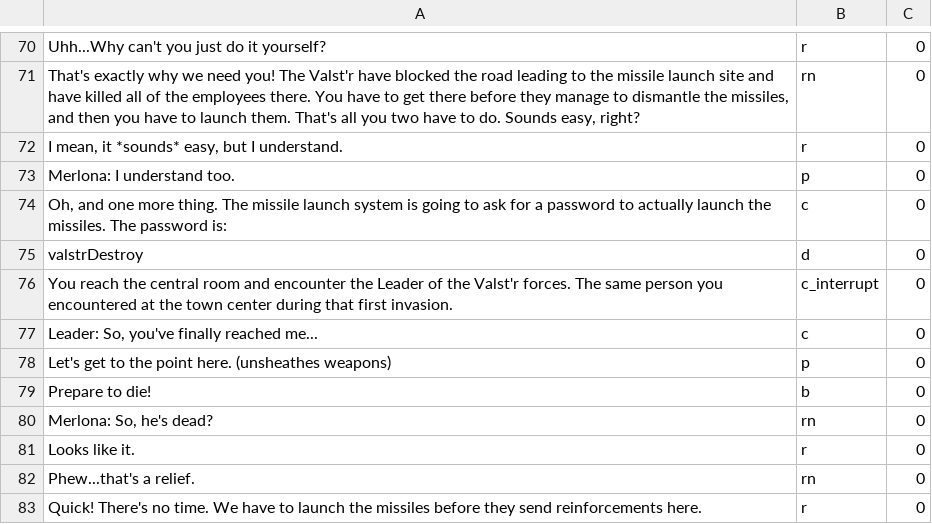
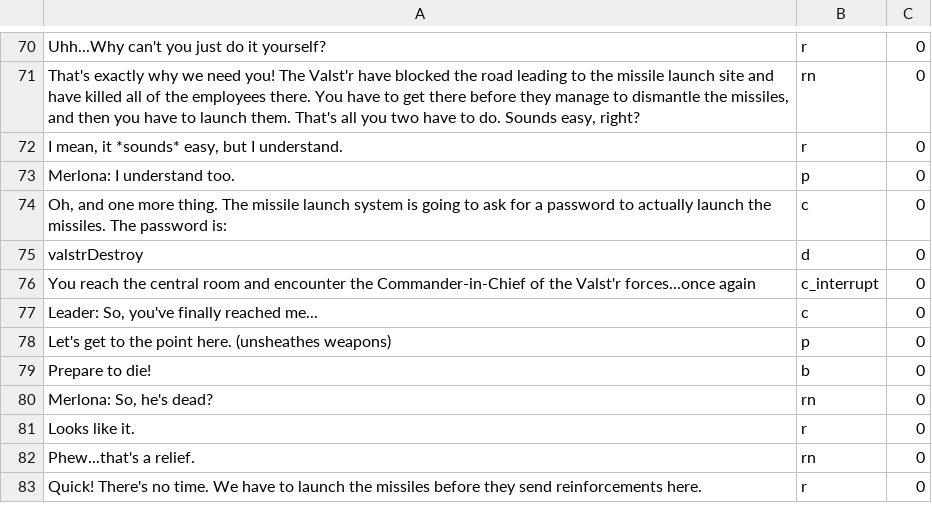
Before and after one commit to NairVish/the-destroyers-destiny, a CSV file: dialogue.csv, drawn as a sheet; only a part is shown, gaps mark what is left out.

```diff
--- a/dialogue.csv
+++ b/dialogue.csv
@@ -75,3 +75,3 @@
 "valstrDestroy",d,0
-"You reach the central room and encounter the Leader of the Valst'r forces. The same person you encountered at the town center during that first invasion.",c_interrupt,0
+"You reach the central room and encounter the Commander-in-Chief of the Valst'r forces...once again",c_interrupt,0
 "Leader: So, you've finally reached me...",c,0
```
Also changed, not shown: 8 other files.
